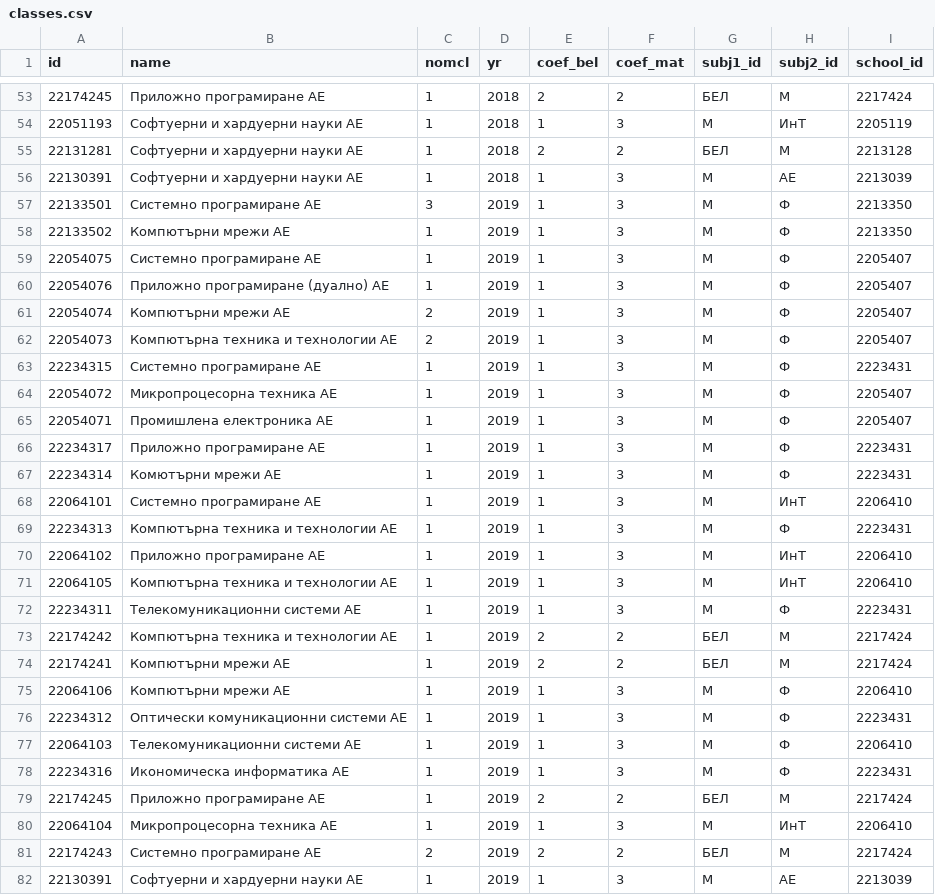
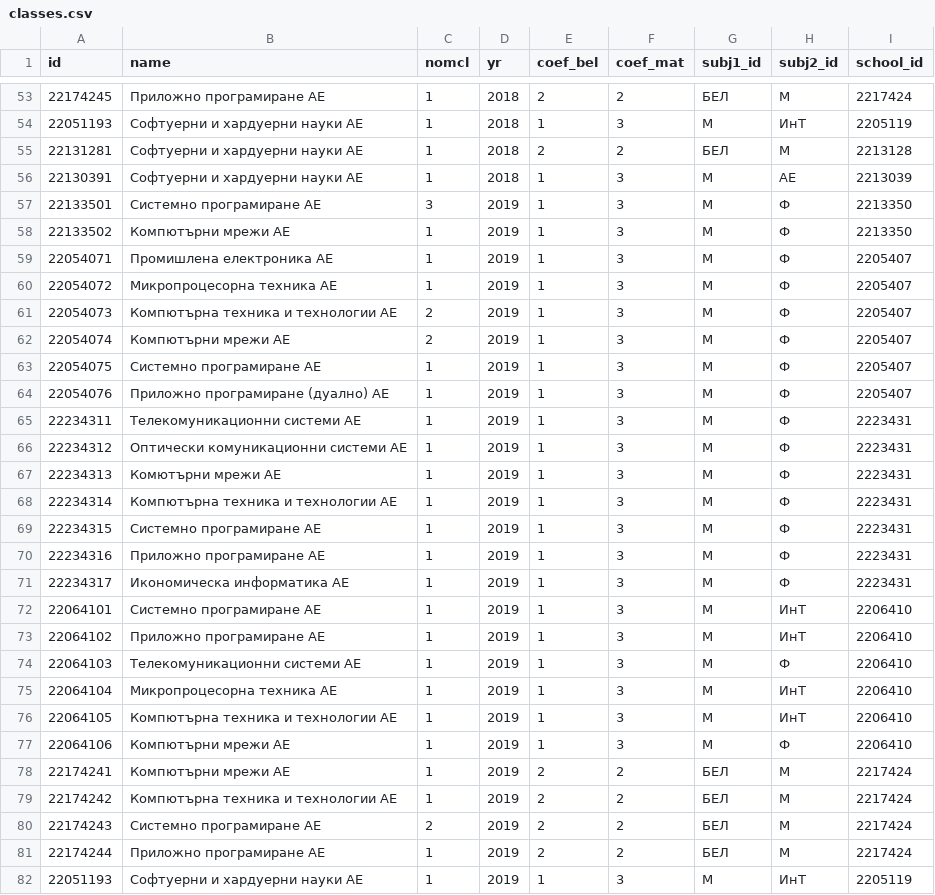
Before and after one commit to gdsotirov/7klas, a CSV file: db/data/classes.csv, drawn as a sheet; only a part is shown, gaps mark what is left out; the shorter side is filled out with more unchanged rows; the diff covers the shown part only.

Commit message:
Add 2019 rankings, reorder and correct 2019 classes, reorder 2018 rankings

```diff
--- a/db/data/classes.csv
+++ b/db/data/classes.csv
@@ -58,24 +58,25 @@ id;name;nomcl;yr;coef_bel;coef_mat;subj1_id;subj2_id;school_id
 22133502;Компютърни мрежи АЕ;1;2019;1;3;М;Ф;2213350
+22054071;Промишлена електроника АЕ;1;2019;1;3;М;Ф;2205407
+22054072;Микропроцесорна техника АЕ;1;2019;1;3;М;Ф;2205407
+22054073;Компютърна техника и технологии АЕ;2;2019;1;3;М;Ф;2205407
+22054074;Компютърни мрежи АЕ;2;2019;1;3;М;Ф;2205407
 22054075;Системно програмиране AE;1;2019;1;3;М;Ф;2205407
 22054076;Приложно програмиране (дуално) АЕ;1;2019;1;3;М;Ф;2205407
-22054074;Компютърни мрежи АЕ;2;2019;1;3;М;Ф;2205407
-22054073;Компютърна техника и технологии АЕ;2;2019;1;3;М;Ф;2205407
+22234311;Телекомуникационни системи АЕ;1;2019;1;3;М;Ф;2223431
+22234312;Оптически комуникационни системи АЕ;1;2019;1;3;М;Ф;2223431
+22234313;Комютърни мрежи АЕ;1;2019;1;3;М;Ф;2223431
+22234314;Компютърна техника и технологии АЕ;1;2019;1;3;М;Ф;2223431
 22234315;Системно програмиране AE;1;2019;1;3;М;Ф;2223431
-22054072;Микропроцесорна техника АЕ;1;2019;1;3;М;Ф;2205407
-22054071;Промишлена електроника АЕ;1;2019;1;3;М;Ф;2205407
-22234317;Приложно програмиране АЕ;1;2019;1;3;М;Ф;2223431
-22234314;Комютърни мрежи АЕ;1;2019;1;3;М;Ф;2223431
+22234316;Приложно програмиране АЕ;1;2019;1;3;М;Ф;2223431
+22234317;Икономическа информатика АЕ;1;2019;1;3;М;Ф;2223431
 22064101;Системно програмиране AE;1;2019;1;3;М;ИнТ;2206410
-22234313;Компютърна техника и технологии АЕ;1;2019;1;3;М;Ф;2223431
 22064102;Приложно програмиране AE;1;2019;1;3;М;ИнТ;2206410
+22064103;Телекомуникационни системи АЕ;1;2019;1;3;М;Ф;2206410
+22064104;Микропроцесорна техника АЕ;1;2019;1;3;М;ИнТ;2206410
 22064105;Компютърна техника и технологии АЕ;1;2019;1;3;М;ИнТ;2206410
-22234311;Телекомуникационни системи АЕ;1;2019;1;3;М;Ф;2223431
+22064106;Компютърни мрежи АЕ;1;2019;1;3;М;Ф;2206410
+22174241;Компютърни мрежи АЕ;1;2019;2;2;БЕЛ;М;2217424
 22174242;Компютърна техника и технологии АЕ;1;2019;2;2;БЕЛ;М;2217424
-22174241;Компютърни мрежи АЕ;1;2019;2;2;БЕЛ;М;2217424
-22064106;Компютърни мрежи АЕ;1;2019;1;3;М;Ф;2206410
-22234312;Оптически комуникационни системи АЕ;1;2019;1;3;М;Ф;2223431
-22064103;Телекомуникационни системи АЕ;1;2019;1;3;М;Ф;2206410
-22234316;Икономическа информатика АЕ;1;2019;1;3;М;Ф;2223431
-22174245;Приложно програмиране АЕ;1;2019;2;2;БЕЛ;М;2217424
-22064104;Микропроцесорна техника АЕ;1;2019;1;3;М;ИнТ;2206410
 22174243;Системно програмиране AE;2;2019;2;2;БЕЛ;М;2217424
+22174244;Приложно програмиране АЕ;1;2019;2;2;БЕЛ;М;2217424
+22051193;Софтуерни и хардуерни науки АЕ;1;2019;1;3;М;ИнТ;2205119
```
Also changed, not shown: 1 moved row elsewhere in this file, db/data/class_rankings.csv, 1 other file.
